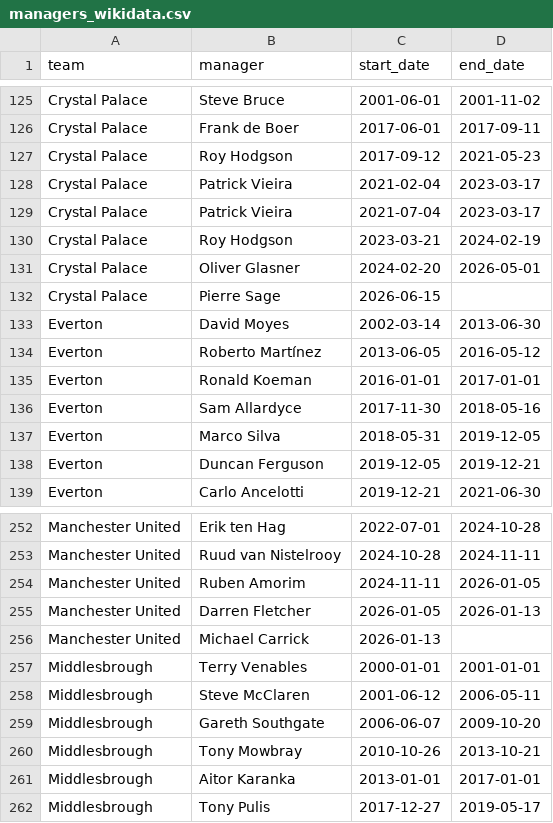
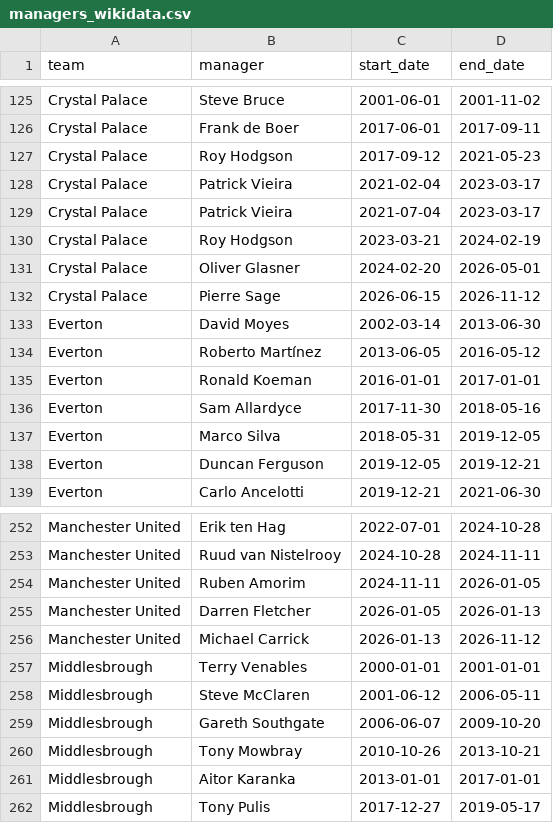
Before and after one commit to MelvTheGoat/Premier-League, a CSV file: data/external/managers_wikidata.csv, drawn as a sheet; only a part is shown, gaps mark what is left out.

```diff
--- a/data/external/managers_wikidata.csv
+++ b/data/external/managers_wikidata.csv
@@ -131,3 +131,3 @@ Crystal Palace,Roy Hodgson,2023-03-21,2024-02-19
 Crystal Palace,Oliver Glasner,2024-02-20,2026-05-01
-Crystal Palace,Pierre Sage,2026-06-15,
+Crystal Palace,Pierre Sage,2026-06-15,2026-11-12
 Everton,David Moyes,2002-03-14,2013-06-30
@@ -255,3 +255,3 @@ Manchester United,Ruben Amorim,2024-11-11,2026-01-05
 Manchester United,Darren Fletcher,2026-01-05,2026-01-13
-Manchester United,Michael Carrick,2026-01-13,
+Manchester United,Michael Carrick,2026-01-13,2026-11-12
 Middlesbrough,Terry Venables,2000-01-01,2001-01-01
```
Also changed, not shown: 1 other file.
